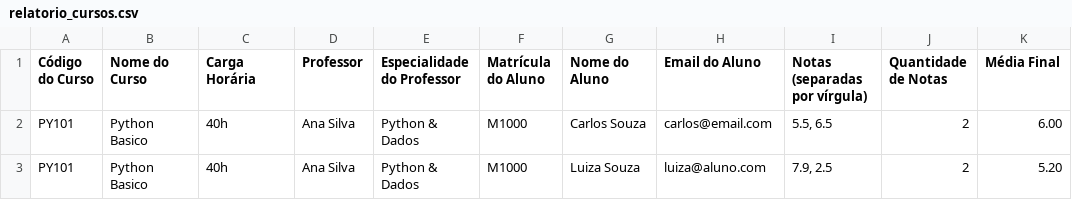
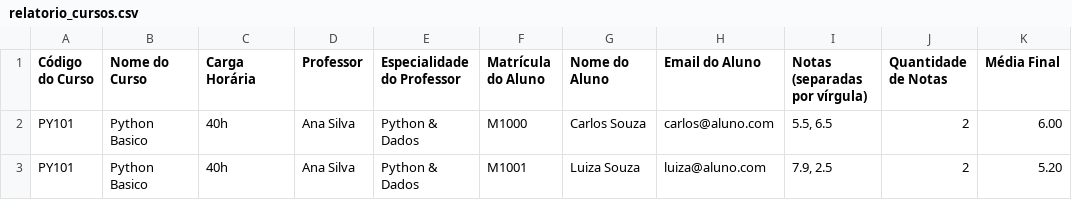
Before and after one commit to cashot01/gerenciador_cursos, a CSV file: relatorio_cursos.csv, drawn as a sheet; only a part is shown; the diff names each change by its address in the sheet, - before the commit and + after, or states it on an @@ line.

Commit message:
feat: update matricula aluno , export json e csv

```diff
--- a/relatorio_cursos.csv
+++ b/relatorio_cursos.csv
-H2 (Email do Aluno): carlos@email.com
+H2 (Email do Aluno): carlos@aluno.com
-F3 (Matrícula do Aluno): M1000
+F3 (Matrícula do Aluno): M1001
```
Also changed, not shown: 6 other files.
